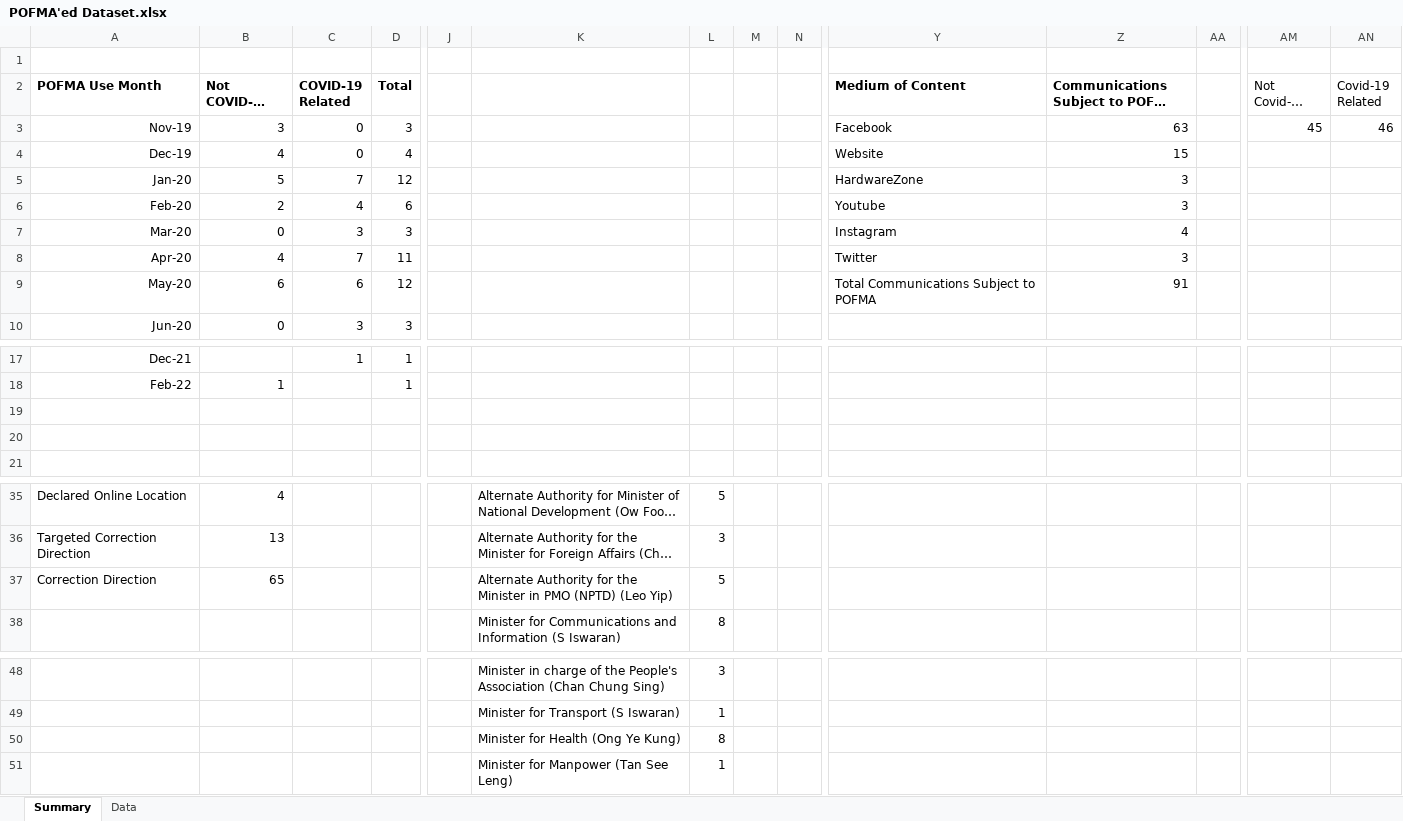
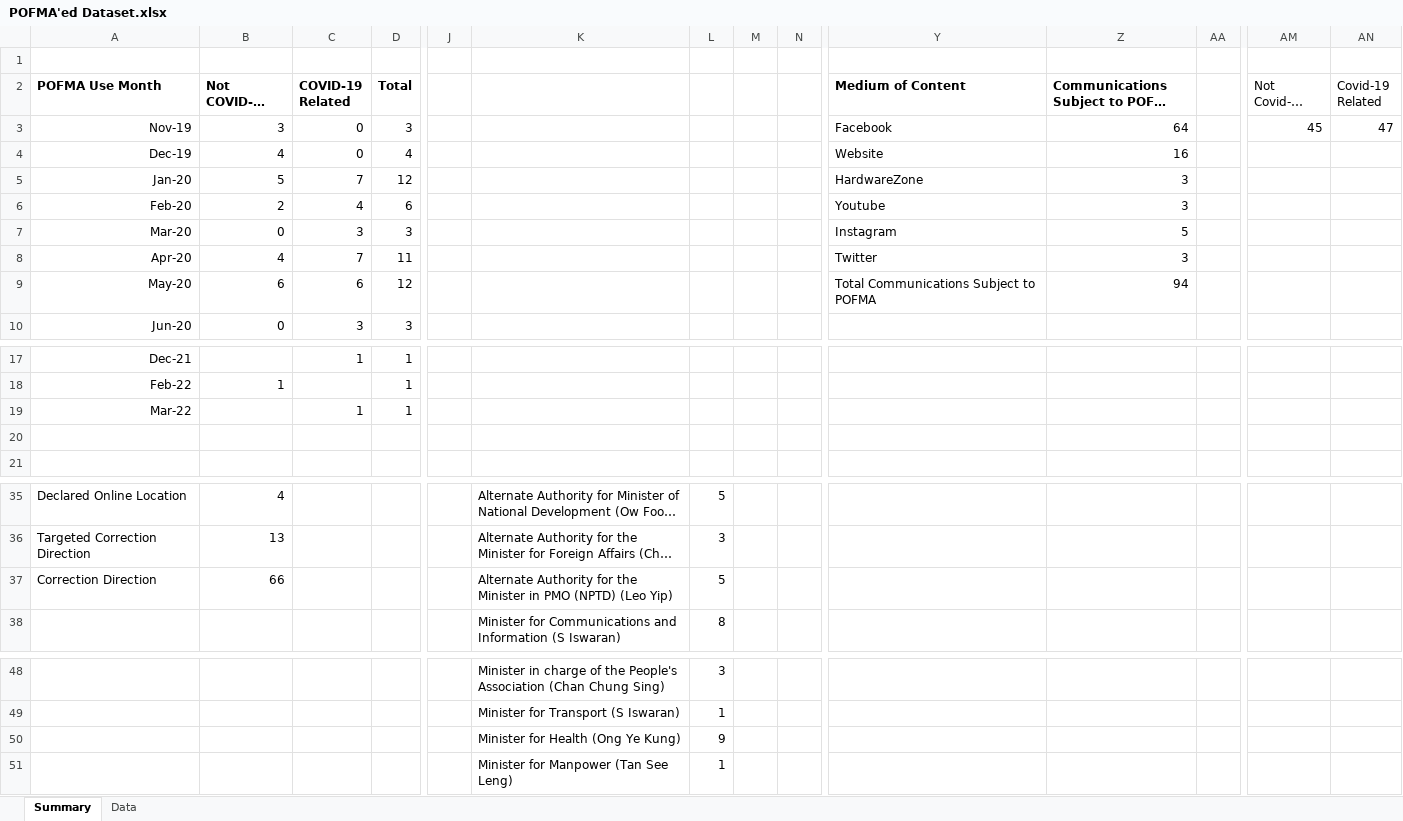
Before and after one commit to flyingkai/POFMAed, an Excel workbook: POFMA'ed Dataset.xlsx, sheet Summary, drawn as a sheet; only a part is shown, gaps mark what is left out; long unchanged cells end in …; values as stored, in another font and other column widths than the file's, no borders; charts and pictures not drawn; rows hold the shown columns only; the diff names each change by its address in the sheet, - before the commit and + after, or states it on an @@ line.

```diff
--- a/POFMA'ed Dataset.xlsx (sheet Summary)
+++ b/POFMA'ed Dataset.xlsx (sheet Summary)
-Z3: 63
+Z3: 64
-AN3 (Covid-19 Related): 46
+AN3 (Covid-19 Related): 47
-Z4: 15
+Z4: 16
-Z7: 4
+Z7: 5
-Z9: 91
+Z9: 94
-row 19: (empty)
+row 19: Mar-22 |  | 1 | 1
-B37 (Not COVID-19 Related): 65
+B37 (Not COVID-19 Related): 66
-L50: 8
+L50: 9
```
Also changed, not shown: sheet Data, formulas that keep their value, charts or pictures, 1 other file.
